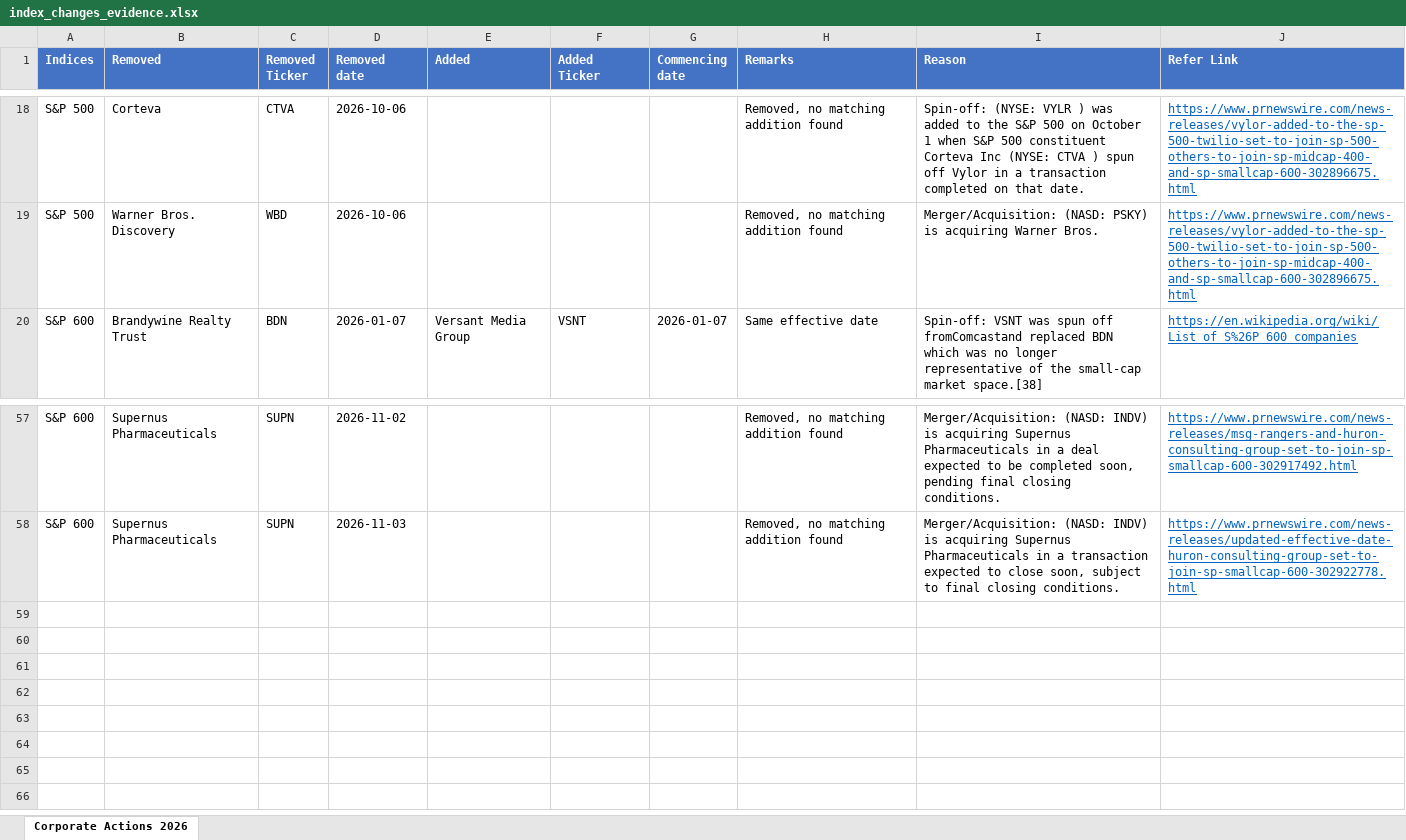
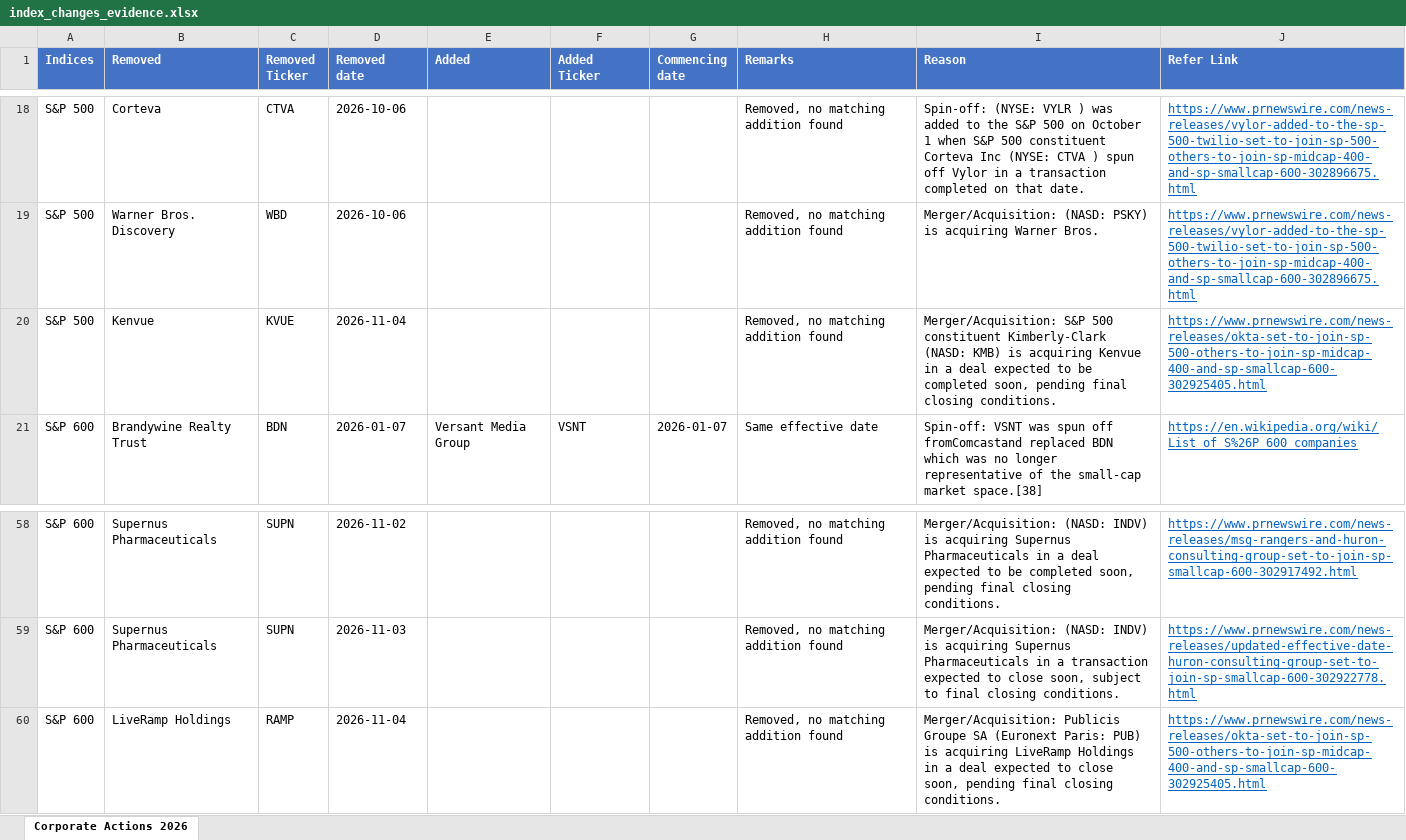
Before and after one commit to maharajasm2186-debug/MahaKing86, an Excel workbook: index_changes_evidence.xlsx, sheet Corporate Actions 2026, drawn as a sheet; only a part is shown, gaps mark what is left out; values as stored, in another font and other column widths than the file's, no borders; the diff names each change by its address in the sheet, - before the commit and + after, or states it on an @@ line.

```diff
--- a/index_changes_evidence.xlsx (sheet Corporate Actions 2026)
+++ b/index_changes_evidence.xlsx (sheet Corporate Actions 2026)
+row 20: S&P 500 | Kenvue | KVUE | 2026-11-04 |  |  |  | Removed, no matching addition found | Merger/Acquisition: S&P 500 constituent Kimberly-Clark (NASD: KMB) is acquiring Kenvue in a deal expected to be completed soon, pending final closing conditions. | https://www.prnewswire.com/news-releases/okta-set-to-join-sp-500-others-to-join-sp-midcap-400-and-sp-smallcap-600-302925405.html
+row 60: S&P 600 | LiveRamp Holdings | RAMP | 2026-11-04 |  |  |  | Removed, no matching addition found | Merger/Acquisition: Publicis Groupe SA (Euronext Paris: PUB) is acquiring LiveRamp Holdings in a deal expected to close soon, pending final closing conditions. | https://www.prnewswire.com/news-releases/okta-set-to-join-sp-500-others-to-join-sp-midcap-400-and-sp-smallcap-600-302925405.html
```
Also changed, not shown: index_changes_going_forward.xlsx, 2 other files.
